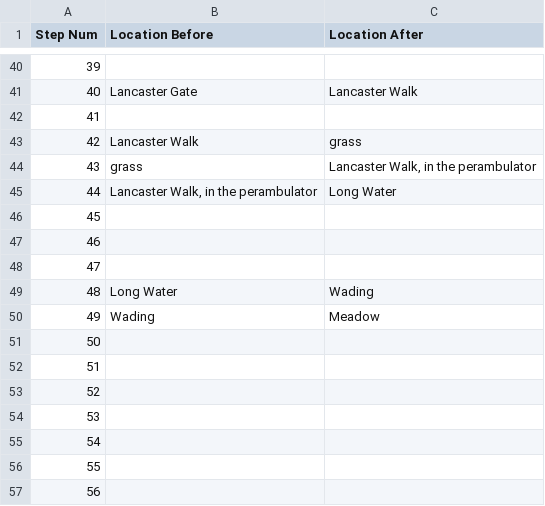
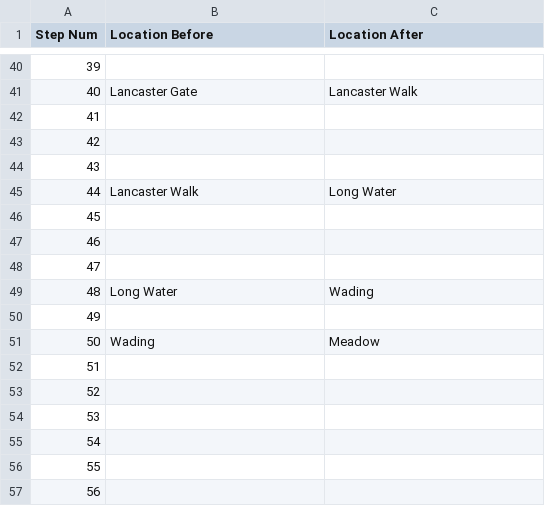
Before and after one commit to Oaklight/mango, a CSV file: data/maps/trinity/trinity.valid_moves.csv, drawn as a sheet; only a part is shown, gaps mark what is left out; the diff names each change by its address in the sheet, - before the commit and + after, or states it on an @@ line.

```diff
--- a/data/maps/trinity/trinity.valid_moves.csv
+++ b/data/maps/trinity/trinity.valid_moves.csv
-B43 (Location Before): Lancaster Walk
+B43 (Location Before): (empty)
-C43 (Location After): grass
+C43 (Location After): (empty)
-B44 (Location Before): grass
+B44 (Location Before): (empty)
-C44 (Location After): Lancaster Walk, in the perambulator
+C44 (Location After): (empty)
-B45 (Location Before): Lancaster Walk, in the perambulator
+B45 (Location Before): Lancaster Walk
-B50 (Location Before): Wading
+B50 (Location Before): (empty)
-C50 (Location After): Meadow
+C50 (Location After): (empty)
-B51 (Location Before): (empty)
+B51 (Location Before): Wading
-C51 (Location After): (empty)
+C51 (Location After): Meadow
```
Also changed, not shown: 3 other files.
